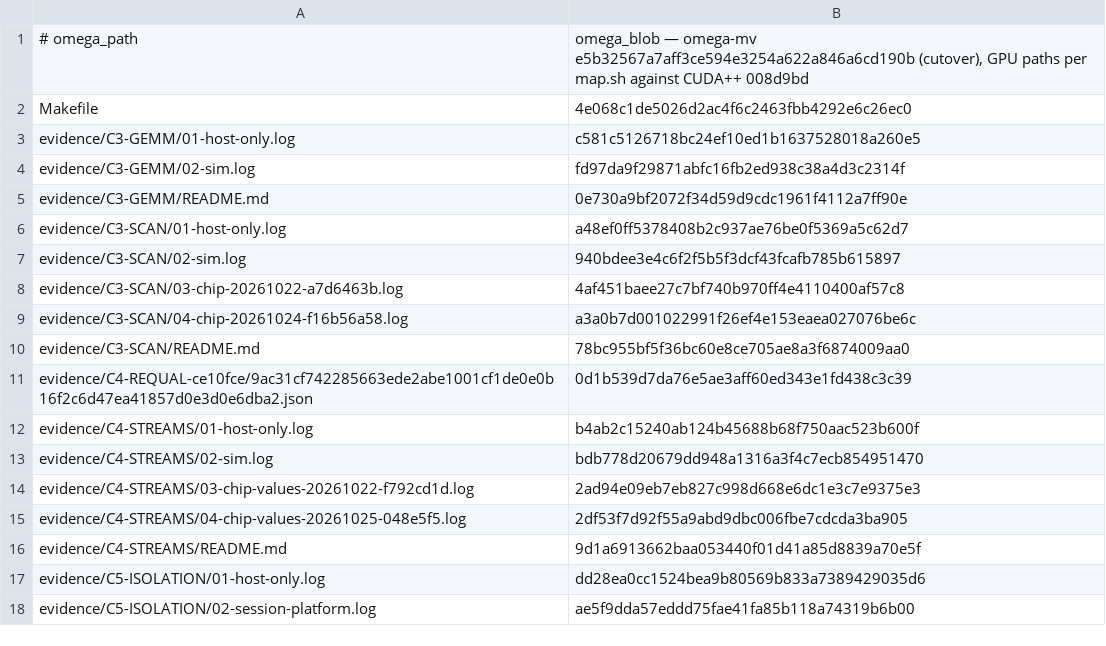
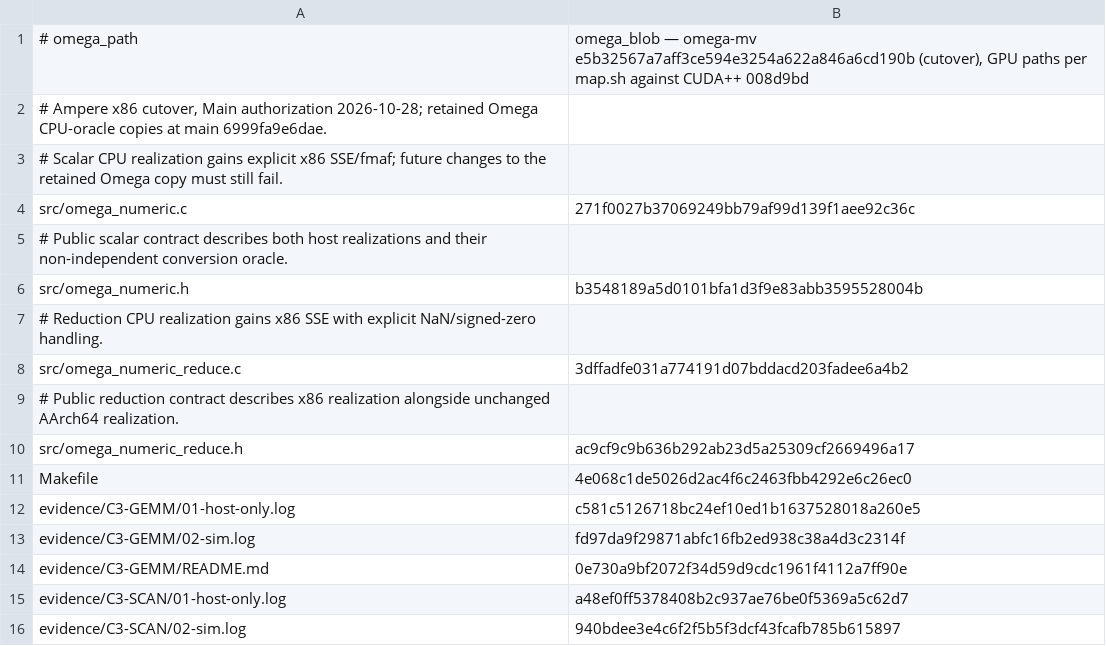
Before and after one commit to aien-dev/CUDApp, a TSV file: tools/extract/drift-baseline.tsv, drawn as a sheet; only a part is shown; the shorter side is filled out with more unchanged rows; the diff names each change by its address in the sheet, - before the commit and + after, or states it on an @@ line.

Commit message:
Fix Ampere host integration gates and preserve explicit numeric cutover pins
Signed-off-by: Drake Stapleton <aien@aienos.com>

```diff
--- a/tools/extract/drift-baseline.tsv
+++ b/tools/extract/drift-baseline.tsv
+row 2: # Ampere x86 cutover, Main authorization 2026-10-28; retained Omega CPU-oracle copies at main 6999fa9e6dae.
+row 3: # Scalar CPU realization gains explicit x86 SSE/fmaf; future changes to the retained Omega copy must still fail.
+row 4: src/omega_numeric.c | 271f0027b37069249bb79af99d139f1aee92c36c
+row 5: # Public scalar contract describes both host realizations and their non-independent conversion oracle.
+row 6: src/omega_numeric.h | b3548189a5d0101bfa1d3f9e83abb3595528004b
+row 7: # Reduction CPU realization gains x86 SSE with explicit NaN/signed-zero handling.
+row 8: src/omega_numeric_reduce.c | 3dffadfe031a774191d07bddacd203fadee6a4b2
+row 9: # Public reduction contract describes x86 realization alongside unchanged AArch64 realization.
+row 10: src/omega_numeric_reduce.h | ac9cf9c9b636b292ab23d5a25309cf2669496a17
```
Also changed, not shown: 7 other files.
